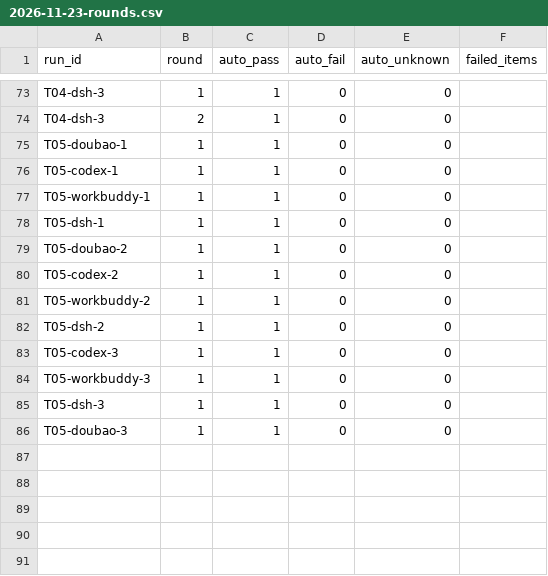
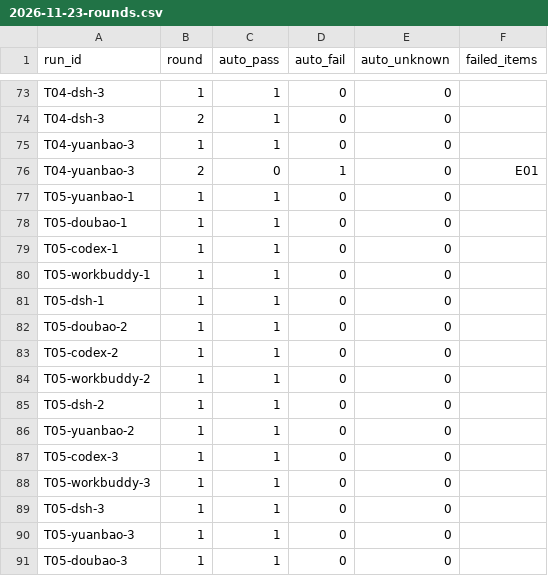
Before and after one commit to Liqingqing001/tx-harness, a CSV file: runs/formal-v1.1/2026-11-23-rounds.csv, drawn as a sheet; only a part is shown, gaps mark what is left out; the diff names each change by its address in the sheet, - before the commit and + after, or states it on an @@ line.

```diff
--- a/runs/formal-v1.1/2026-11-23-rounds.csv
+++ b/runs/formal-v1.1/2026-11-23-rounds.csv
+row 75: T04-yuanbao-3 | 1 | 1 | 0 | 0
+row 76: T04-yuanbao-3 | 2 | 0 | 1 | 0 | E01
+row 77: T05-yuanbao-1 | 1 | 1 | 0 | 0
+row 86: T05-yuanbao-2 | 1 | 1 | 0 | 0
+row 90: T05-yuanbao-3 | 1 | 1 | 0 | 0
```
Also changed, not shown: runs/formal-v1.1/review-2026-11-23/first-review.csv, runs/formal-v1.1/review-2026-11-23/process-review.csv, 28 other files.
